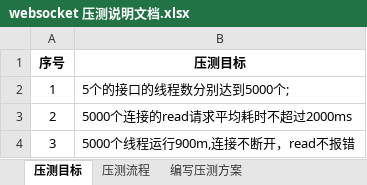
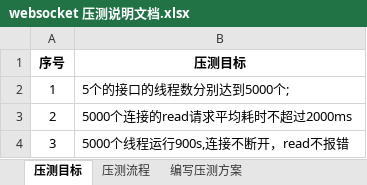
Before and after one commit to nodeplusio/platon-grant-document, an Excel workbook: browser-server/测试文档/压力测试/websocket 压测说明文档.xlsx, sheet 压测目标, drawn as a sheet; values as stored, in another font and other column widths than the file's, no borders; the diff names each change by its address in the sheet, - before the commit and + after, or states it on an @@ line.

```diff
--- a/browser-server/测试文档/压力测试/websocket 压测说明文档.xlsx (sheet 压测目标)
+++ b/browser-server/测试文档/压力测试/websocket 压测说明文档.xlsx (sheet 压测目标)
-B4 (压测目标): 5000个线程运行900m,连接不断开，read不报错
+B4 (压测目标): 5000个线程运行900s,连接不断开，read不报错
```
Also changed, not shown: 1 other file.
